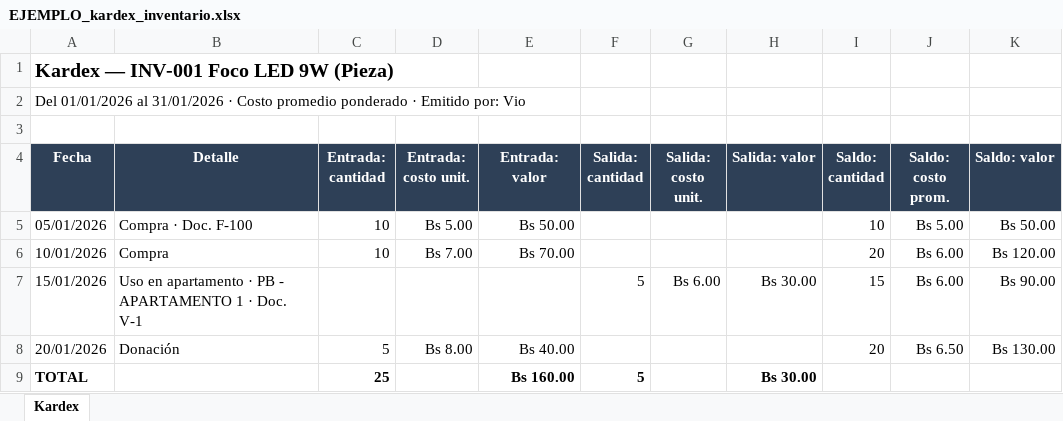
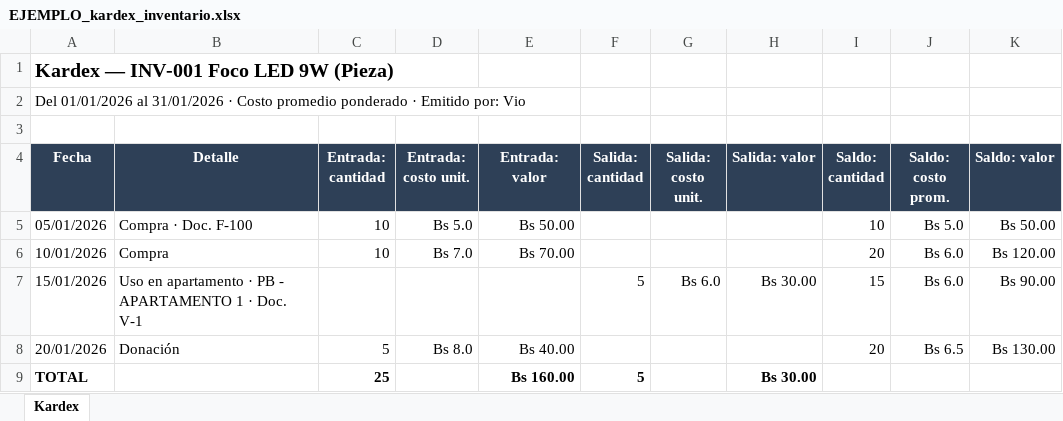
Before and after one commit to JulioAgreda/Residencial-Equiz, an Excel workbook: Ejemplos/EJEMPLO_kardex_inventario.xlsx, sheet Kardex, drawn as a sheet; values as stored, in another font and other column widths than the file's, no borders; the diff names each change by its address in the sheet, - before the commit and + after, or states it on an @@ line.

```diff
--- a/Ejemplos/EJEMPLO_kardex_inventario.xlsx (sheet Kardex)
+++ b/Ejemplos/EJEMPLO_kardex_inventario.xlsx (sheet Kardex)
-D5 (Entrada: costo unit.): Bs 5.00
+D5 (Entrada: costo unit.): Bs 5.0
-J5 (Saldo: costo prom.): Bs 5.00
+J5 (Saldo: costo prom.): Bs 5.0
-D6 (Entrada: costo unit.): Bs 7.00
+D6 (Entrada: costo unit.): Bs 7.0
-J6:J7 (Saldo: costo prom.): Bs 6.00
+J6:J7 (Saldo: costo prom.): Bs 6.0
-G7 (Salida: costo unit.): Bs 6.00
+G7 (Salida: costo unit.): Bs 6.0
-D8 (Entrada: costo unit.): Bs 8.00
+D8 (Entrada: costo unit.): Bs 8.0
-J8 (Saldo: costo prom.): Bs 6.50
+J8 (Saldo: costo prom.): Bs 6.5
```
Also changed, not shown: 5 other files.
